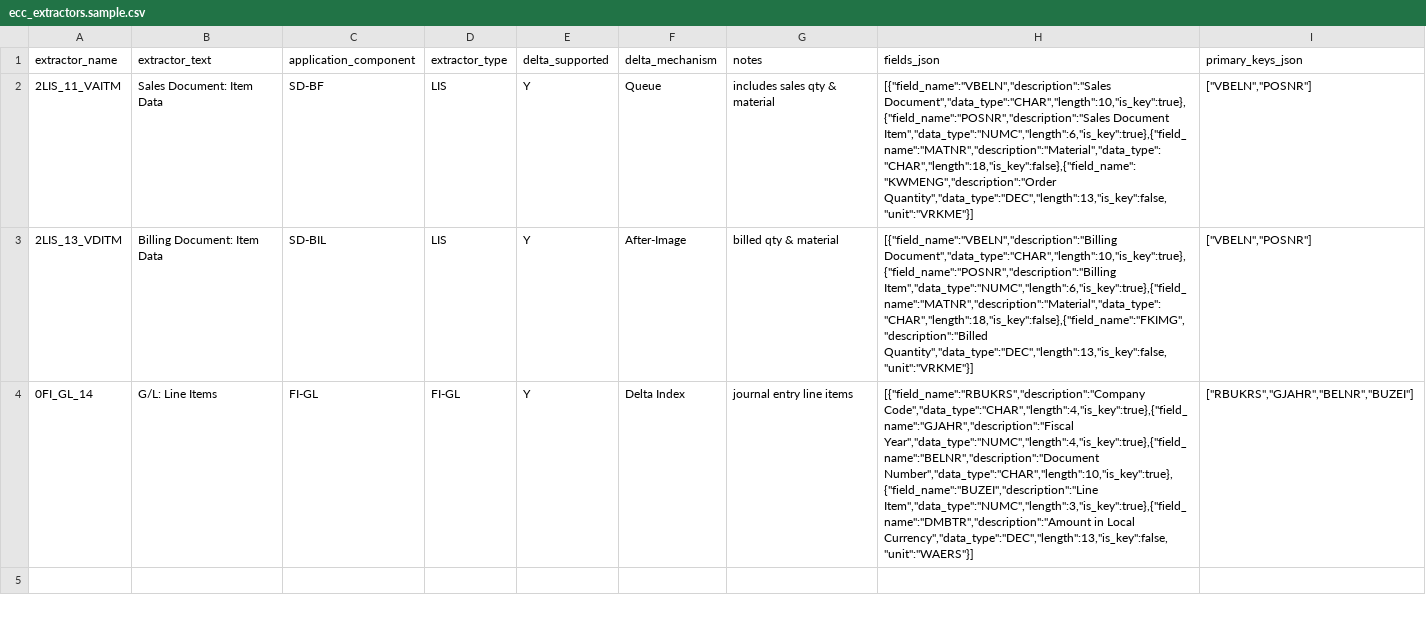
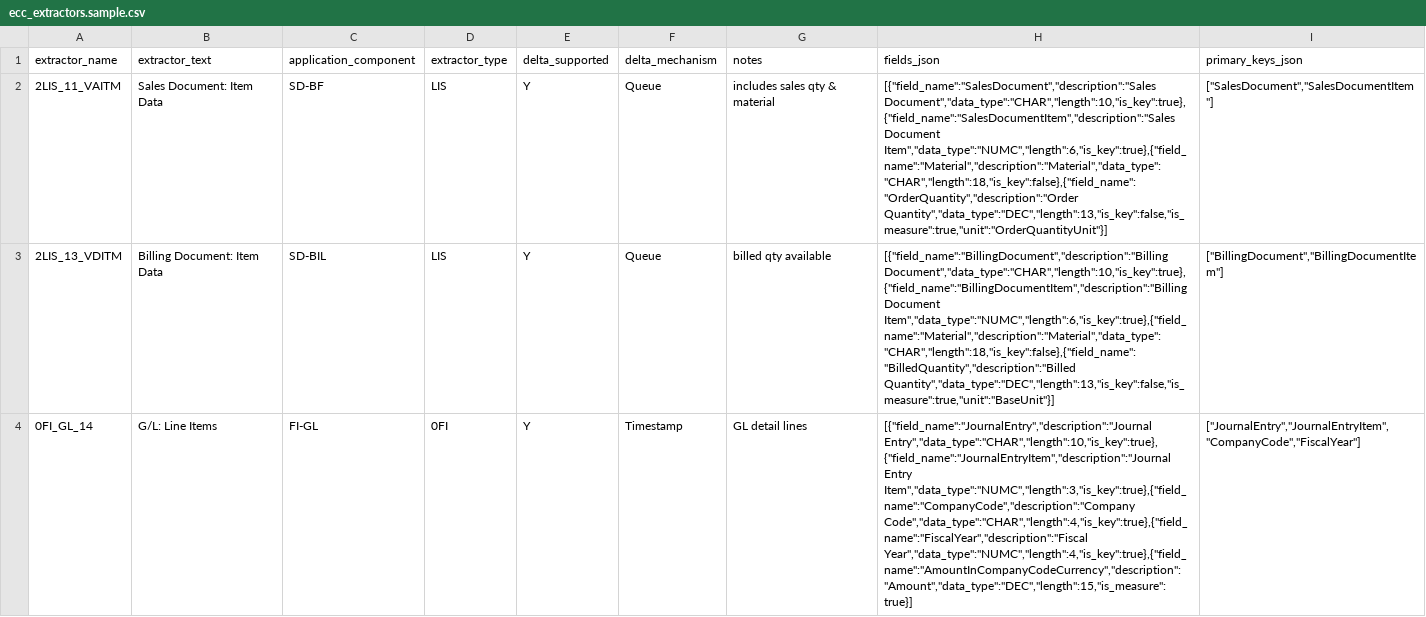
Before and after one commit to rahulsethi/open-cds-mapper, a CSV file: data/ecc_extractors.sample.csv, drawn as a sheet; the diff names each change by its address in the sheet, - before the commit and + after, or states it on an @@ line.

```diff
--- a/data/ecc_extractors.sample.csv
+++ b/data/ecc_extractors.sample.csv
-H2 (fields_json): [{"field_name":"VBELN","description":"Sales Document","data_type":"CHAR","length":10,"is_key":true},{"field_name":"POSNR","description":"Sales Document Item","data_type":"NUMC","length":6,"is_key":true},{"field_name":"MATNR","description":"Material","data_type":"CHAR","length":18,"is_key":false},{"field_name":"KWMENG","description":"Order Quantity","data_type":"DEC","length":13,"is_key":false,"unit":"VRKME"}]
+H2 (fields_json): [{"field_name":"SalesDocument","description":"Sales Document","data_type":"CHAR","length":10,"is_key":true},{"field_name":"SalesDocumentItem","description":"Sales Document Item","data_type":"NUMC","length":6,"is_key":true},{"field_name":"Material","description":"Material","data_type":"CHAR","length":18,"is_key":false},{"field_name":"OrderQuantity","description":"Order Quantity","data_type":"DEC","length":13,"is_key":false,"is_measure":true,"unit":"OrderQuantityUnit"}]
-I2 (primary_keys_json): ["VBELN","POSNR"]
+I2 (primary_keys_json): ["SalesDocument","SalesDocumentItem"]
-F3 (delta_mechanism): After-Image
+F3 (delta_mechanism): Queue
-G3 (notes): billed qty & material
+G3 (notes): billed qty available
-H3 (fields_json): [{"field_name":"VBELN","description":"Billing Document","data_type":"CHAR","length":10,"is_key":true},{"field_name":"POSNR","description":"Billing Item","data_type":"NUMC","length":6,"is_key":true},{"field_name":"MATNR","description":"Material","data_type":"CHAR","length":18,"is_key":false},{"field_name":"FKIMG","description":"Billed Quantity","data_type":"DEC","length":13,"is_key":false,"unit":"VRKME"}]
+H3 (fields_json): [{"field_name":"BillingDocument","description":"Billing Document","data_type":"CHAR","length":10,"is_key":true},{"field_name":"BillingDocumentItem","description":"Billing Document Item","data_type":"NUMC","length":6,"is_key":true},{"field_name":"Material","description":"Material","data_type":"CHAR","length":18,"is_key":false},{"field_name":"BilledQuantity","description":"Billed Quantity","data_type":"DEC","length":13,"is_key":false,"is_measure":true,"unit":"BaseUnit"}]
-I3 (primary_keys_json): ["VBELN","POSNR"]
+I3 (primary_keys_json): ["BillingDocument","BillingDocumentItem"]
-D4 (extractor_type): FI-GL
+D4 (extractor_type): 0FI
-F4 (delta_mechanism): Delta Index
+F4 (delta_mechanism): Timestamp
-G4 (notes): journal entry line items
+G4 (notes): GL detail lines
-H4 (fields_json): [{"field_name":"RBUKRS","description":"Company Code","data_type":"CHAR","length":4,"is_key":true},{"field_name":"GJAHR","description":"Fiscal Year","data_type":"NUMC","length":4,"is_key":true},{"field_name":"BELNR","description":"Document Number","data_type":"CHAR","length":10,"is_key":true},{"field_name":"BUZEI","description":"Line Item","data_type":"NUMC","length":3,"is_key":true},{"field_name":"DMBTR","description":"Amount in Local Currency","data_type":"DEC","length":13,"is_key":false,"unit":"WAERS"}]
+H4 (fields_json): [{"field_name":"JournalEntry","description":"Journal Entry","data_type":"CHAR","length":10,"is_key":true},{"field_name":"JournalEntryItem","description":"Journal Entry Item","data_type":"NUMC","length":3,"is_key":true},{"field_name":"CompanyCode","description":"Company Code","data_type":"CHAR","length":4,"is_key":true},{"field_name":"FiscalYear","description":"Fiscal Year","data_type":"NUMC","length":4,"is_key":true},{"field_name":"AmountInCompanyCodeCurrency","description":"Amount","data_type":"DEC","length":15,"is_measure":true}]
-I4 (primary_keys_json): ["RBUKRS","GJAHR","BELNR","BUZEI"]
+I4 (primary_keys_json): ["JournalEntry","JournalEntryItem","CompanyCode","FiscalYear"]
```
Also changed, not shown: data/s4_cds.sample.csv, 6 other files.
